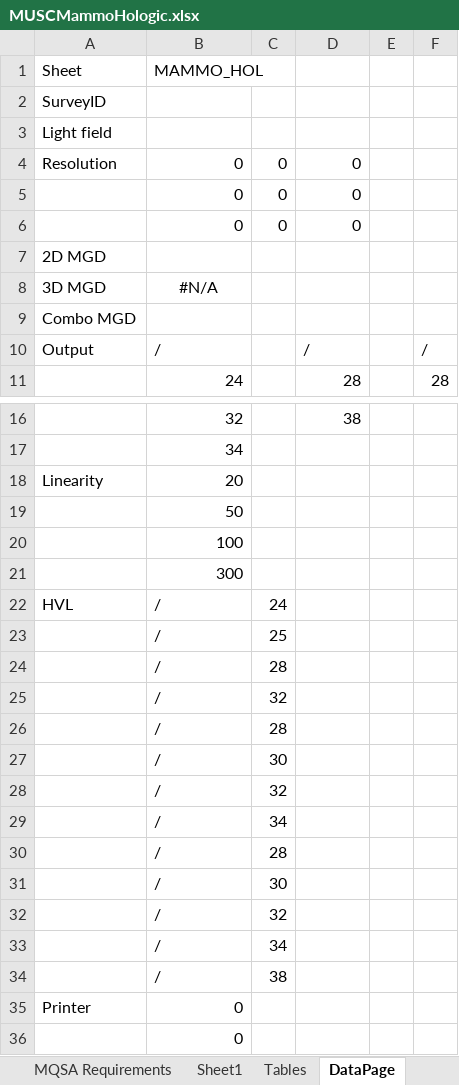
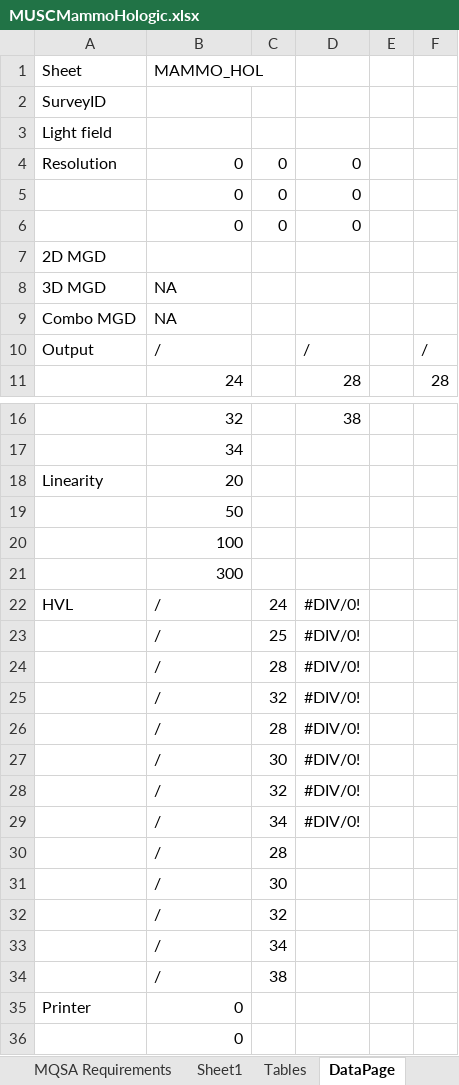
Before and after one commit to imabug/EquipTestingSpreadsheets, an Excel workbook: MUSCMammoHologic.xlsx, sheet DataPage, drawn as a sheet; only a part is shown, gaps mark what is left out; values as stored, in another font and other column widths than the file's, no borders; the diff names each change by its address in the sheet, - before the commit and + after, or states it on an @@ line.

Commit message:
Update to fix cell references to generator test data

```diff
--- a/MUSCMammoHologic.xlsx (sheet DataPage)
+++ b/MUSCMammoHologic.xlsx (sheet DataPage)
-B8 (MAMMO_HOL): #N/A
+B8 (MAMMO_HOL): NA
-B8 alignment: center
+B8 alignment: left
-B9 (MAMMO_HOL): (empty)
+B9 (MAMMO_HOL): NA
-D22:D29: (empty)
+D22:D29: #DIV/0!
```
Also changed, not shown: sheet Sheet1, sheet Tables, sheet QC Test Summary-Tomo, formulas that keep their value.
